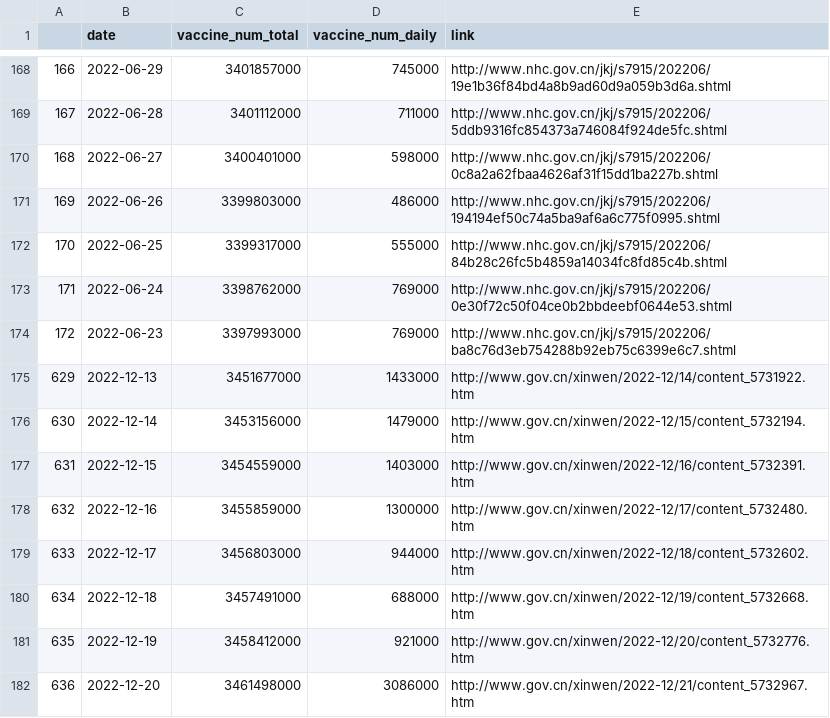
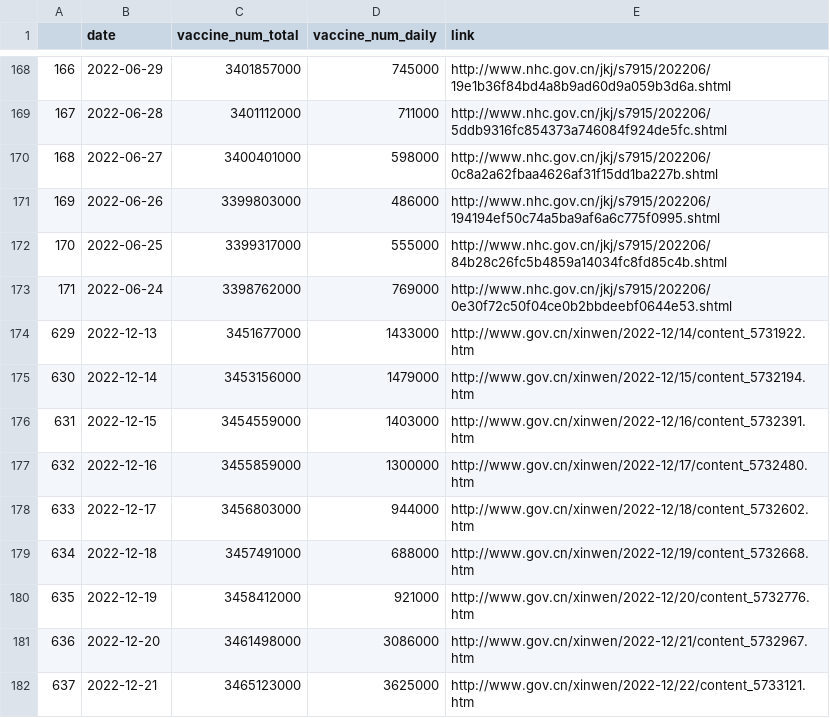
Before and after one commit to yong-xiong/china-vaccination, a CSV file: daily_update_180days.csv, drawn as a sheet; only a part is shown, gaps mark what is left out.

```diff
--- a/daily_update_180days.csv
+++ b/daily_update_180days.csv
@@ -173,3 +173,2 @@
 171,2022-06-24,3398762000,769000,http://www.nhc.gov.cn/jkj/s7915/202206/0e30f72c50f04ce0b2bbdeebf0644e53.shtml
-172,2022-06-23,3397993000,769000,http://www.nhc.gov.cn/jkj/s7915/202206/ba8c76d3eb754288b92eb75c6399e6c7.shtml
 629,2022-12-13,3451677000,1433000,http://www.gov.cn/xinwen/2022-12/14/content_5731922.htm
@@ -182 +181,2 @@
 636,2022-12-20,3461498000,3086000,http://www.gov.cn/xinwen/2022-12/21/content_5732967.htm
+637,2022-12-21,3465123000,3625000,http://www.gov.cn/xinwen/2022-12/22/content_5733121.htm
```
Also changed, not shown: daily_update.csv.
